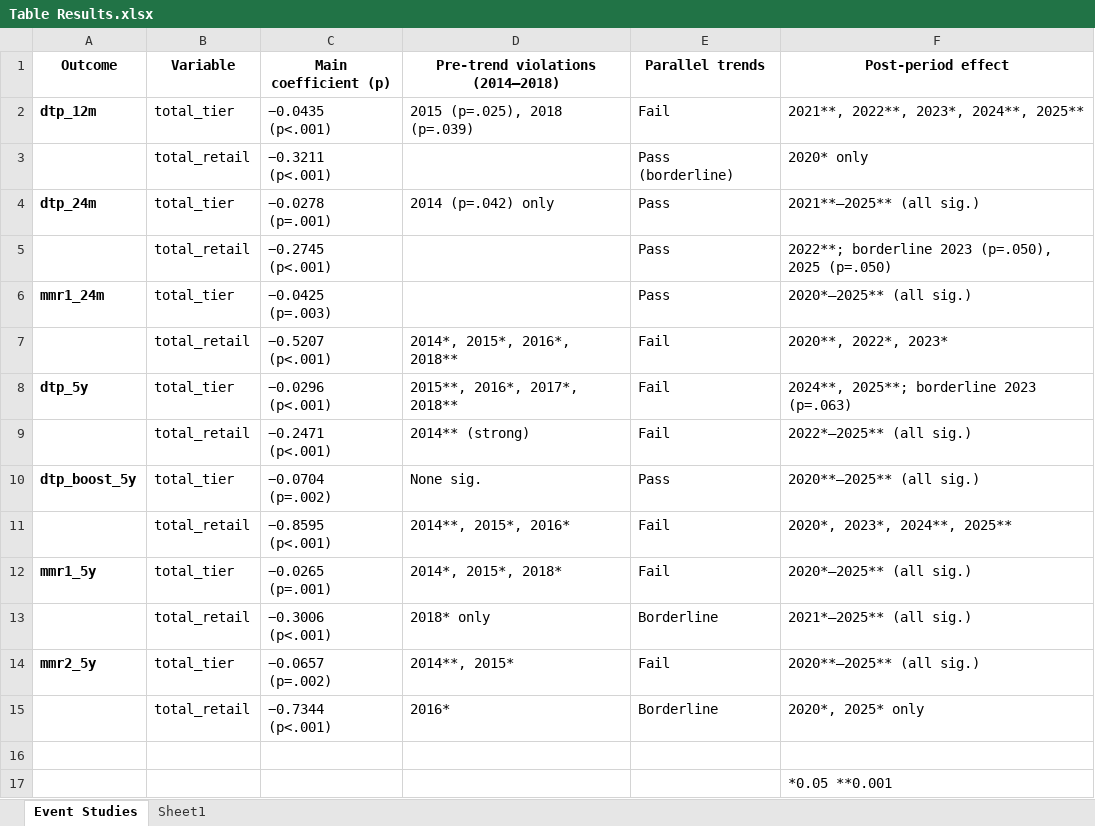
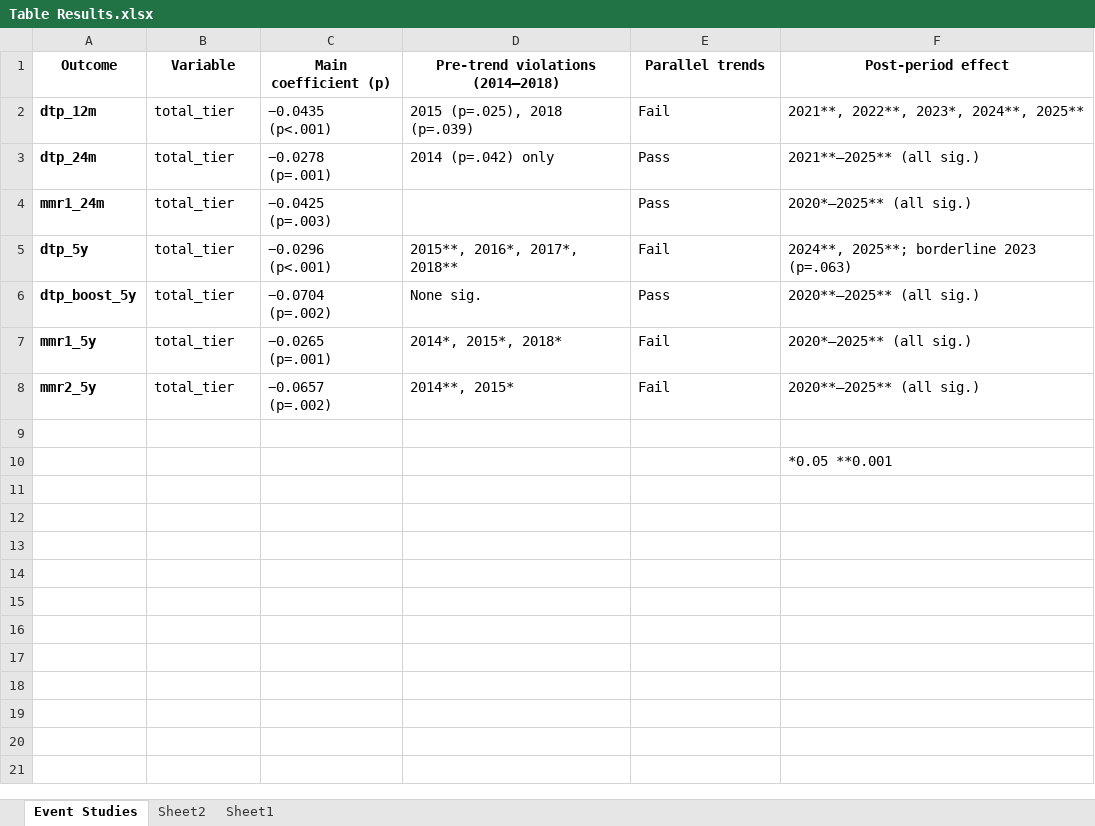
Before and after one commit to jubo-git/Project, an Excel workbook: 4. output/Table Results.xlsx, sheet Event Studies, drawn as a sheet; values as stored, in another font and other column widths than the file's, no borders; conditional formats and table styles not drawn; the diff names each change by its address in the sheet, - before the commit and + after, or states it on an @@ line.

```diff
--- a/4. output/Table Results.xlsx (sheet Event Studies)
+++ b/4. output/Table Results.xlsx (sheet Event Studies)
+sheet tab: Sheet2
-row 3:  | total_retail | −0.3211 (p<.001) |  | Pass (borderline) | 2020* only
-row 5:  | total_retail | −0.2745 (p<.001) |  | Pass | 2022**; borderline 2023 (p=.050), 2025 (p=.050)
-row 7:  | total_retail | −0.5207 (p<.001) | 2014*, 2015*, 2016*, 2018** | Fail | 2020**, 2022*, 2023*
-row 9:  | total_retail | −0.2471 (p<.001) | 2014** (strong) | Fail | 2022*–2025** (all sig.)
-row 11:  | total_retail | −0.8595 (p<.001) | 2014**, 2015*, 2016* | Fail | 2020*, 2023*, 2024**, 2025**
-row 13:  | total_retail | −0.3006 (p<.001) | 2018* only | Borderline | 2021*–2025** (all sig.)
-row 15:  | total_retail | −0.7344 (p<.001) | 2016* | Borderline | 2020*, 2025* only
```
Also changed, not shown: 0. data_raw_excel/COVER Data/2013-14-nhs-immu-stat-eng-tab-exc.xlsx, 0. data_raw_excel/COVER Data/2017-18-child-vacc-stat-eng-tab.xlsx, 14 other files.
